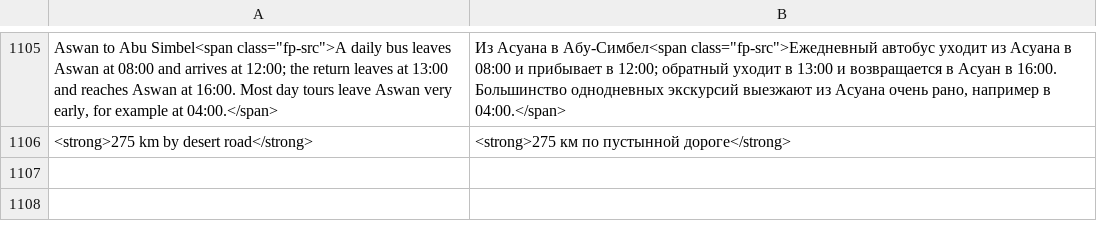
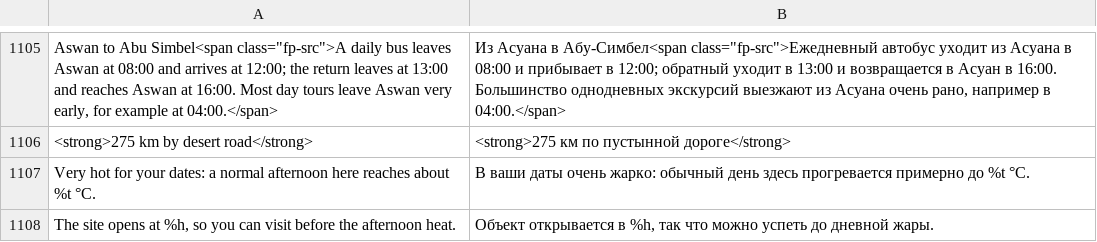
Before and after one commit to AhmedNasr289/egybi, a TSV file: backend/i18n/ru.tsv, drawn as a sheet; only a part is shown, gaps mark what is left out; the diff names each change by its address in the sheet, - before the commit and + after, or states it on an @@ line.

```diff
--- a/backend/i18n/ru.tsv
+++ b/backend/i18n/ru.tsv
+row 1107: Very hot for your dates: a normal afternoon here reaches about %t °C. | В ваши даты очень жарко: обычный день здесь прогревается примерно до %t °C.
+row 1108: The site opens at %h, so you can visit before the afternoon heat. | Объект открывается в %h, так что можно успеть до дневной жары.
```
Also changed, not shown: backend/i18n/ar.tsv, 44 other files.
